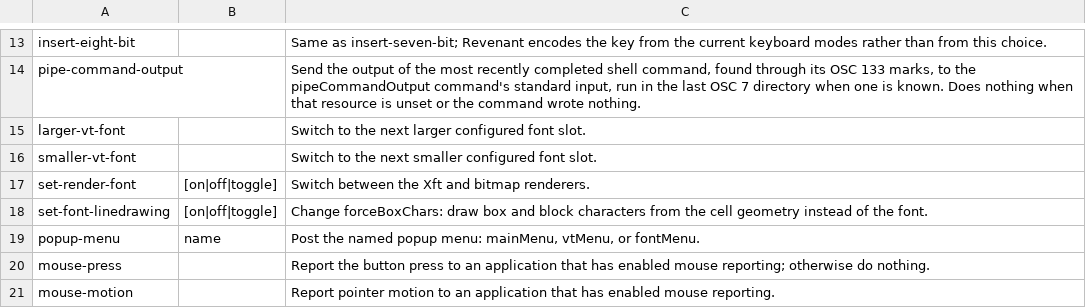
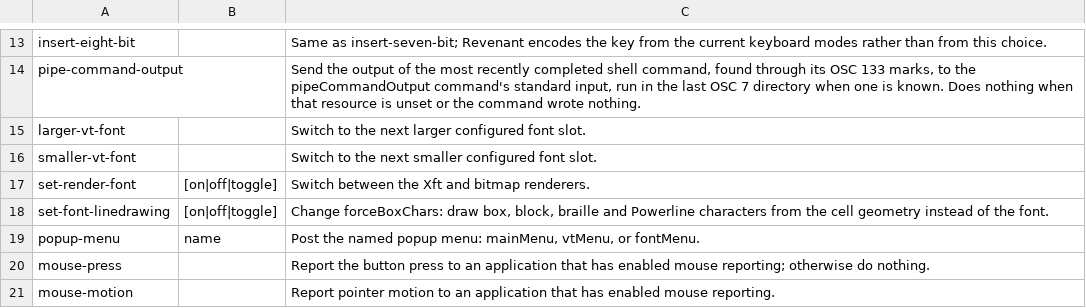
Before and after one commit to toppk/revenant, a TSV file: compat/manual-actions.tsv, drawn as a sheet; only a part is shown, gaps mark what is left out.

```diff
--- a/compat/manual-actions.tsv
+++ b/compat/manual-actions.tsv
@@ -17,3 +17,3 @@ smaller-vt-font		Switch to the next smaller configured font slot.
 set-render-font	[on|off|toggle]	Switch between the Xft and bitmap renderers.
-set-font-linedrawing	[on|off|toggle]	Change forceBoxChars: draw box and block characters from the cell geometry instead of the font.
+set-font-linedrawing	[on|off|toggle]	Change forceBoxChars: draw box, block, braille and Powerline characters from the cell geometry instead of the font.
 popup-menu	name	Post the named popup menu: mainMenu, vtMenu, or fontMenu.
```
Also changed, not shown: compat/manual-resources.tsv, 13 other files.
